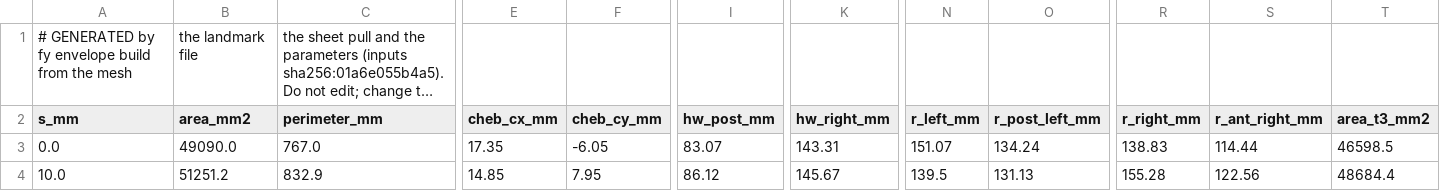
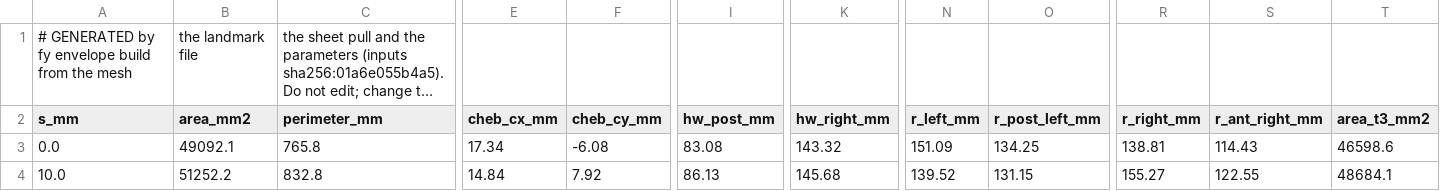
Before and after one commit to JoeCiampa3/freyja, a CSV file: data/envelope/pelvis_sections.csv, drawn as a sheet; only a part is shown, gaps mark what is left out; long unchanged cells end in …; the diff covers the shown part only; the diff names each change by its address in the sheet, - before the commit and + after, or states it on an @@ line.

```diff
--- a/data/envelope/pelvis_sections.csv
+++ b/data/envelope/pelvis_sections.csv
-B3 (area_mm2): 49090.0
+B3 (area_mm2): 49092.1
-C3 (perimeter_mm): 767.0
+C3 (perimeter_mm): 765.8
-E3 (cheb_cx_mm): 17.35
+E3 (cheb_cx_mm): 17.34
-F3 (cheb_cy_mm): -6.05
+F3 (cheb_cy_mm): -6.08
-I3 (hw_post_mm): 83.07
+I3 (hw_post_mm): 83.08
-K3 (hw_right_mm): 143.31
+K3 (hw_right_mm): 143.32
-N3 (r_left_mm): 151.07
+N3 (r_left_mm): 151.09
-O3 (r_post_left_mm): 134.24
+O3 (r_post_left_mm): 134.25
-R3 (r_right_mm): 138.83
+R3 (r_right_mm): 138.81
-S3 (r_ant_right_mm): 114.44
+S3 (r_ant_right_mm): 114.43
-T3 (area_t3_mm2): 46598.5
+T3 (area_t3_mm2): 46598.6
-B4 (area_mm2): 51251.2
+B4 (area_mm2): 51252.2
-C4 (perimeter_mm): 832.9
+C4 (perimeter_mm): 832.8
-E4 (cheb_cx_mm): 14.85
+E4 (cheb_cx_mm): 14.84
-F4 (cheb_cy_mm): 7.95
+F4 (cheb_cy_mm): 7.92
-I4 (hw_post_mm): 86.12
+I4 (hw_post_mm): 86.13
-K4 (hw_right_mm): 145.67
+K4 (hw_right_mm): 145.68
-N4 (r_left_mm): 139.5
+N4 (r_left_mm): 139.52
-O4 (r_post_left_mm): 131.13
+O4 (r_post_left_mm): 131.15
-R4 (r_right_mm): 155.28
+R4 (r_right_mm): 155.27
-S4 (r_ant_right_mm): 122.56
+S4 (r_ant_right_mm): 122.55
-T4 (area_t3_mm2): 48684.4
+T4 (area_t3_mm2): 48684.1
```
Also changed, not shown: 159 edited cells elsewhere in this file, data/envelope/abdomen_sections.csv, data/envelope/foot_R_sections.csv, 51 other files.
